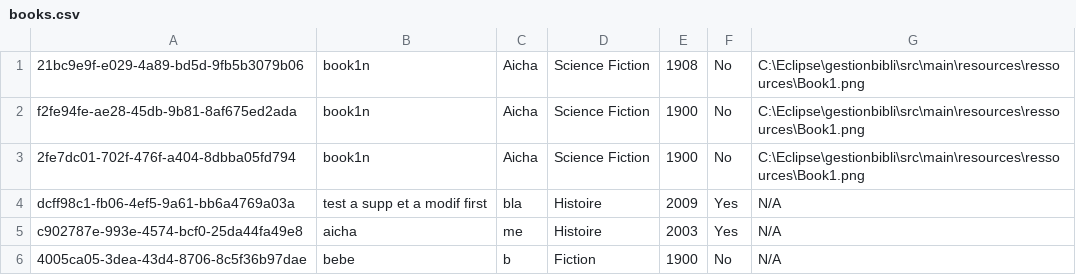
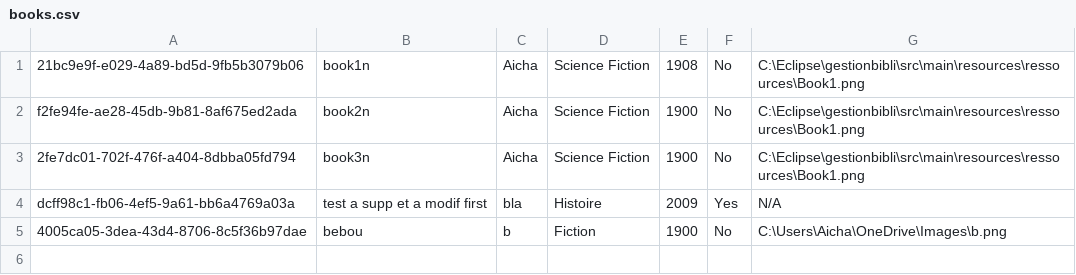
Before and after one commit to XiannaS/Gestionbibli, a CSV file: src/main/resources/ressources/books.csv, drawn as a sheet.

```diff
--- a/src/main/resources/ressources/books.csv
+++ b/src/main/resources/ressources/books.csv
@@ -1,6 +1,5 @@
 21bc9e9f-e029-4a89-bd5d-9fb5b3079b06,book1n,Aicha,Science Fiction,1908,No,C:\Eclipse\gestionbibli\src\main\resources\ressources\Book1.png
-f2fe94fe-ae28-45db-9b81-8af675ed2ada,book1n,Aicha,Science Fiction,1900,No,C:\Eclipse\gestionbibli\src\main\resources\ressources\Book1.png
-2fe7dc01-702f-476f-a404-8dbba05fd794,book1n,Aicha,Science Fiction,1900,No,C:\Eclipse\gestionbibli\src\main\resources\ressources\Book1.png
+f2fe94fe-ae28-45db-9b81-8af675ed2ada,book2n,Aicha,Science Fiction,1900,No,C:\Eclipse\gestionbibli\src\main\resources\ressources\Book1.png
+2fe7dc01-702f-476f-a404-8dbba05fd794,book3n,Aicha,Science Fiction,1900,No,C:\Eclipse\gestionbibli\src\main\resources\ressources\Book1.png
 dcff98c1-fb06-4ef5-9a61-bb6a4769a03a,test a supp et a modif first,bla ,Histoire,2009,Yes,N/A
-c902787e-993e-4574-bcf0-25da44fa49e8,aicha,me,Histoire,2003,Yes,N/A
-4005ca05-3dea-43d4-8706-8c5f36b97dae,bebe,b,Fiction,1900,No,N/A
+4005ca05-3dea-43d4-8706-8c5f36b97dae,bebou,b,Fiction,1900,No,C:\Users\Aicha\OneDrive\Images\b.png
```
Also changed, not shown: target/classes/ressources/books.csv, 16 other files.
